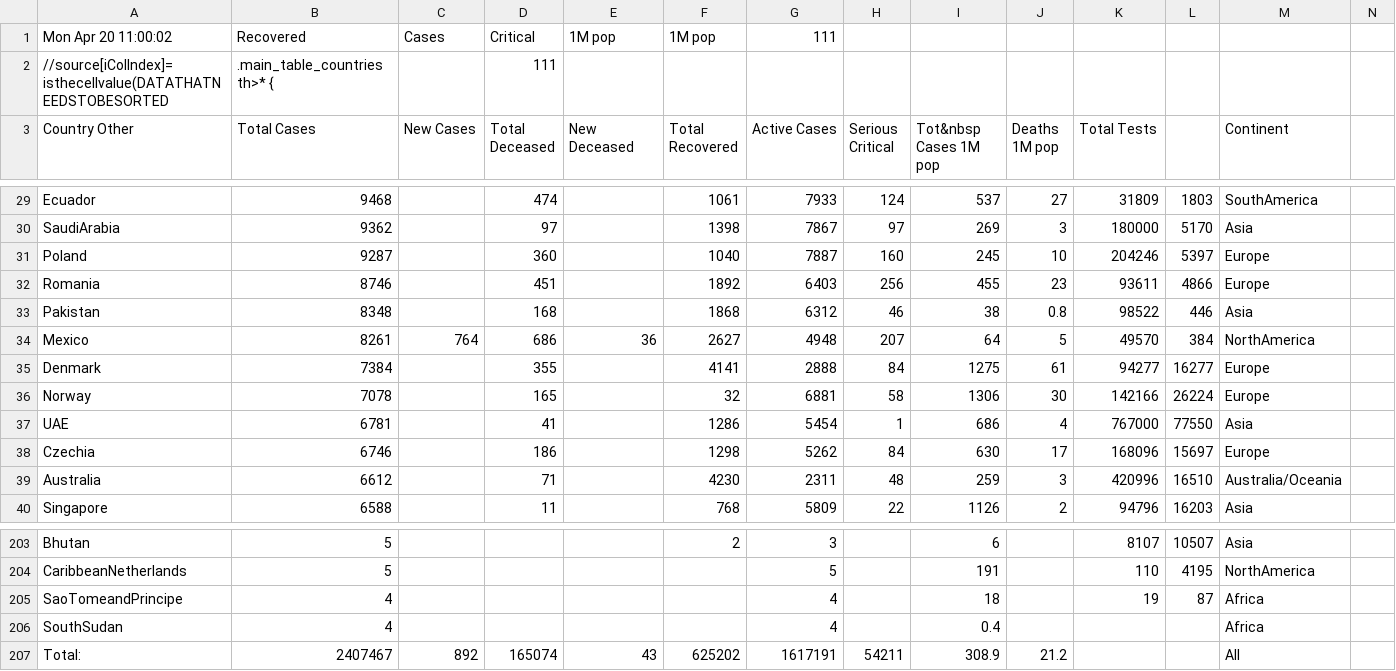
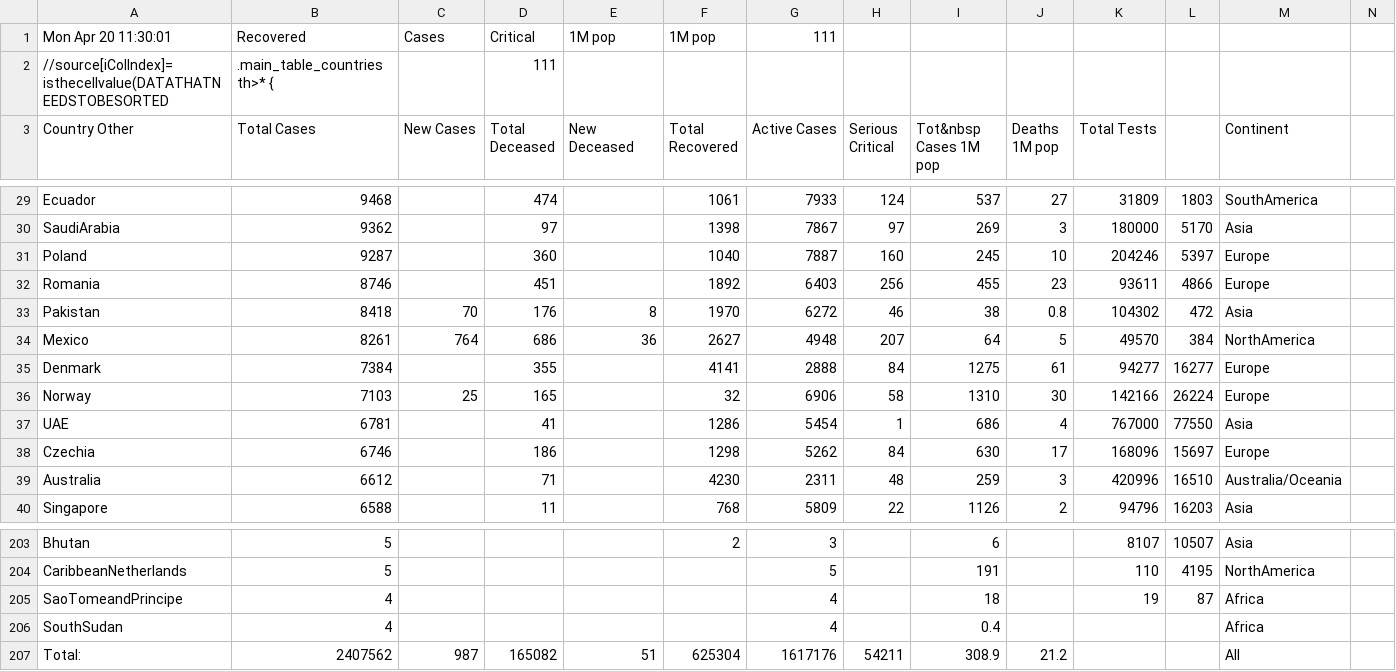
Before and after one commit to hemantaduwarah1/data, a CSV file: data.csv, drawn as a sheet; only a part is shown, gaps mark what is left out; the diff names each change by its address in the sheet, - before the commit and + after, or states it on an @@ line.

Commit message:
update

```diff
--- a/data.csv
+++ b/data.csv
-A1 (Country Other): Mon Apr 20 11:00:02
+A1 (Country Other): Mon Apr 20 11:30:01
-B33 (Total Cases): 8348
+B33 (Total Cases): 8418
-C33 (New Cases): (empty)
+C33 (New Cases): 70
-D33 (Total Deceased): 168
+D33 (Total Deceased): 176
-E33 (New Deceased): (empty)
+E33 (New Deceased): 8
-F33 (Total Recovered): 1868
+F33 (Total Recovered): 1970
-G33 (Active Cases): 6312
+G33 (Active Cases): 6272
-K33 (Total Tests): 98522
+K33 (Total Tests): 104302
-L33: 446
+L33: 472
-B36 (Total Cases): 7078
+B36 (Total Cases): 7103
-C36 (New Cases): (empty)
+C36 (New Cases): 25
-G36 (Active Cases): 6881
+G36 (Active Cases): 6906
-I36 (Tot&nbsp Cases 1M pop): 1306
+I36 (Tot&nbsp Cases 1M pop): 1310
-B207 (Total Cases): 2407467
+B207 (Total Cases): 2407562
-C207 (New Cases): 892
+C207 (New Cases): 987
-D207 (Total Deceased): 165074
+D207 (Total Deceased): 165082
-E207 (New Deceased): 43
+E207 (New Deceased): 51
-F207 (Total Recovered): 625202
+F207 (Total Recovered): 625304
-G207 (Active Cases): 1617191
+G207 (Active Cases): 1617176
```
